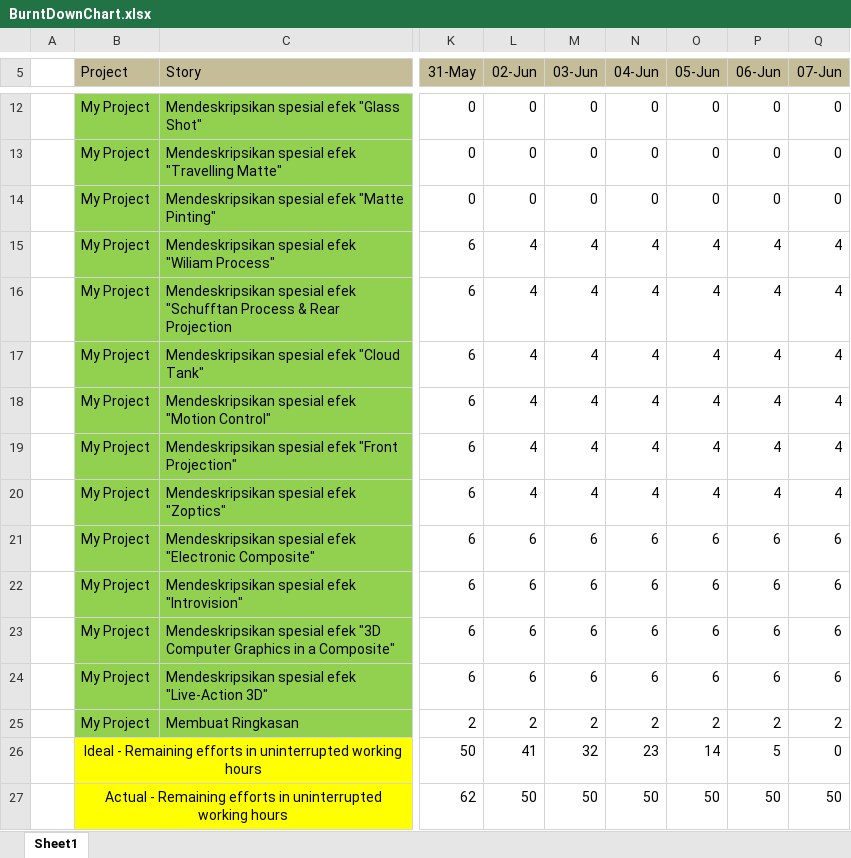
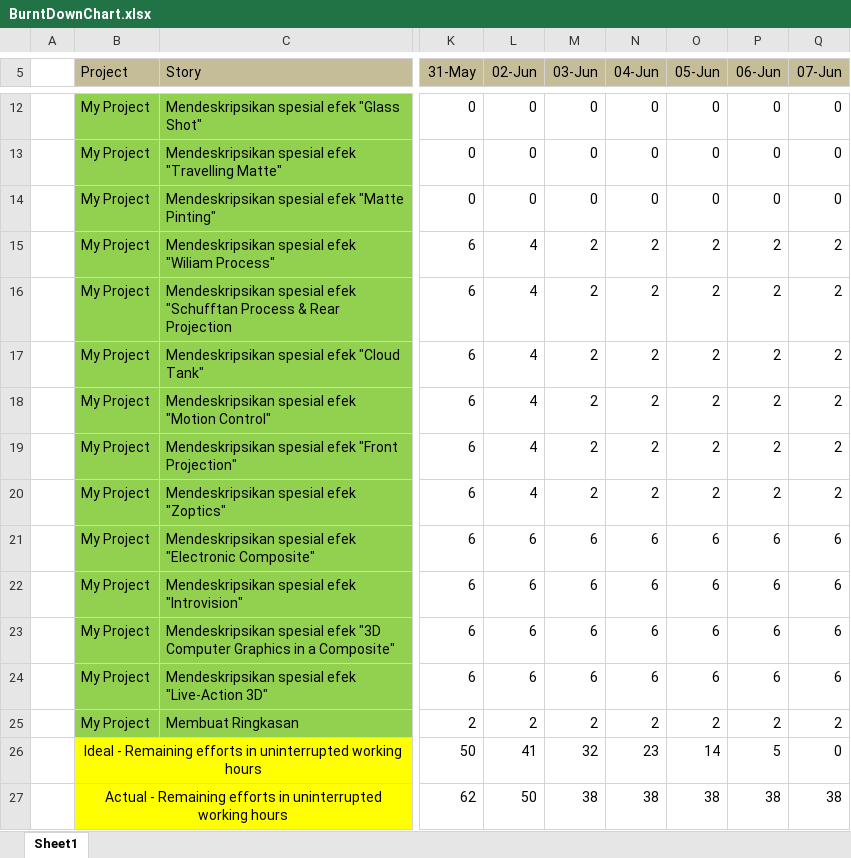
Before and after one commit to haesde/Presentasi-TKPPL, an Excel workbook: src/BurntDownChart.xlsx, sheet Sheet1, drawn as a sheet; only a part is shown, gaps mark what is left out; values as stored, in another font and other column widths than the file's, no borders; charts and pictures not drawn; the diff names each change by its address in the sheet, - before the commit and + after, or states it on an @@ line.

Commit message:
Updating LogBook and BurntDownChart

```diff
--- a/src/BurntDownChart.xlsx (sheet Sheet1)
+++ b/src/BurntDownChart.xlsx (sheet Sheet1)
-M15:M20 (03-Jun): 4
+M15:M20 (03-Jun): 2
-N15:N20 (04-Jun): 4
+N15:N20 (04-Jun): 2
-O15:O20 (05-Jun): 4
+O15:O20 (05-Jun): 2
-P15:P20 (06-Jun): 4
+P15:P20 (06-Jun): 2
-Q15:Q20 (07-Jun): 4
+Q15:Q20 (07-Jun): 2
-M27 (03-Jun): 50
+M27 (03-Jun): 38
-N27 (04-Jun): 50
+N27 (04-Jun): 38
-O27 (05-Jun): 50
+O27 (05-Jun): 38
-P27 (06-Jun): 50
+P27 (06-Jun): 38
-Q27 (07-Jun): 50
+Q27 (07-Jun): 38
```
Also changed, not shown: charts or pictures, 1 other file.
